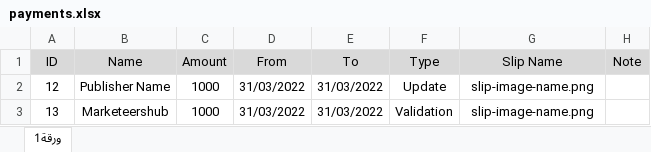
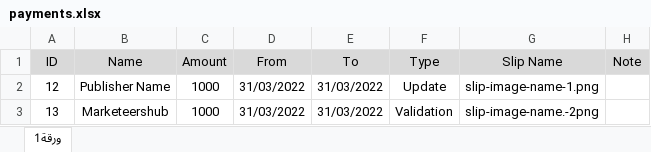
Before and after one commit to ahmadwajih/marketeershub-system, an Excel workbook: public/dashboard/excel-sheets-examples/payments.xlsx, sheet ورقة1, drawn as a sheet; values as stored, in another font and other column widths than the file's, no borders; the diff names each change by its address in the sheet, - before the commit and + after, or states it on an @@ line.

Commit message:
add trashed items and payments

```diff
--- a/public/dashboard/excel-sheets-examples/payments.xlsx (sheet ورقة1)
+++ b/public/dashboard/excel-sheets-examples/payments.xlsx (sheet ورقة1)
-G2 (Slip Name): slip-image-name.png
+G2 (Slip Name): slip-image-name-1.png
-G3 (Slip Name): slip-image-name.png
+G3 (Slip Name): slip-image-name.-2png
```
Also changed, not shown: 27 other files.
